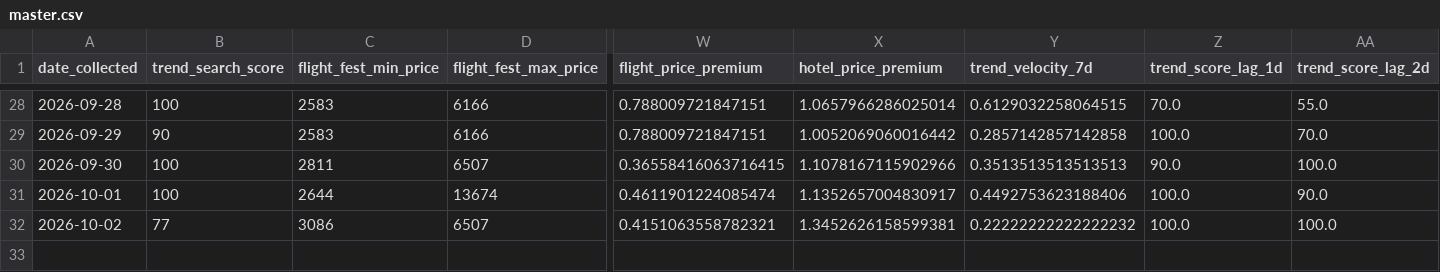
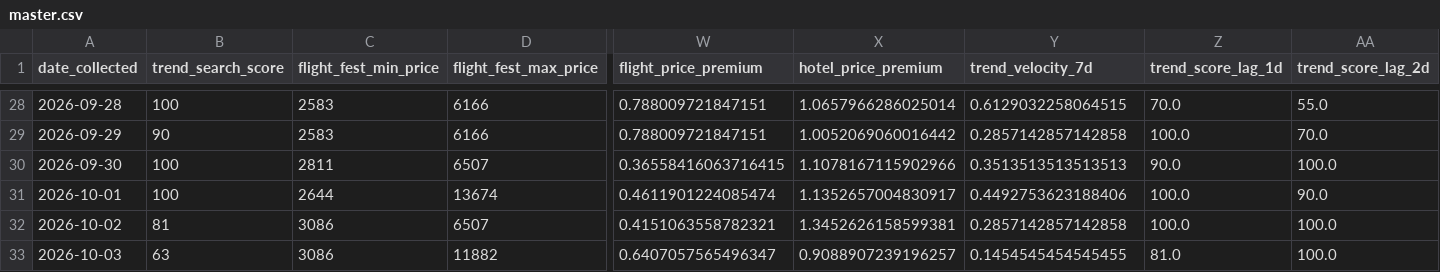
Before and after one commit to Naehum-Dela-Cruz/dep-data-engineering-naehum, a CSV file: data/processed/masskara/analysis/master.csv, drawn as a sheet; only a part is shown, gaps mark what is left out; rows hold the shown columns only; the diff names each change by its address in the sheet, - before the commit and + after, or states it on an @@ line.

```diff
--- a/data/processed/masskara/analysis/master.csv
+++ b/data/processed/masskara/analysis/master.csv
-B32 (trend_search_score): 77
+B32 (trend_search_score): 81
-Y32 (trend_velocity_7d): 0.22222222222222232
+Y32 (trend_velocity_7d): 0.2857142857142858
+row 33: 2026-10-03 | 63 | 3086 | 11882 | 0.6407057565496347 | 0.9088907239196257 | 0.1454545454545455 | 81.0 | 100.0
```
Also changed, not shown: data/processed/cleaned_flights.csv, data/processed/cleaned_hotels.csv, 1 other file.
